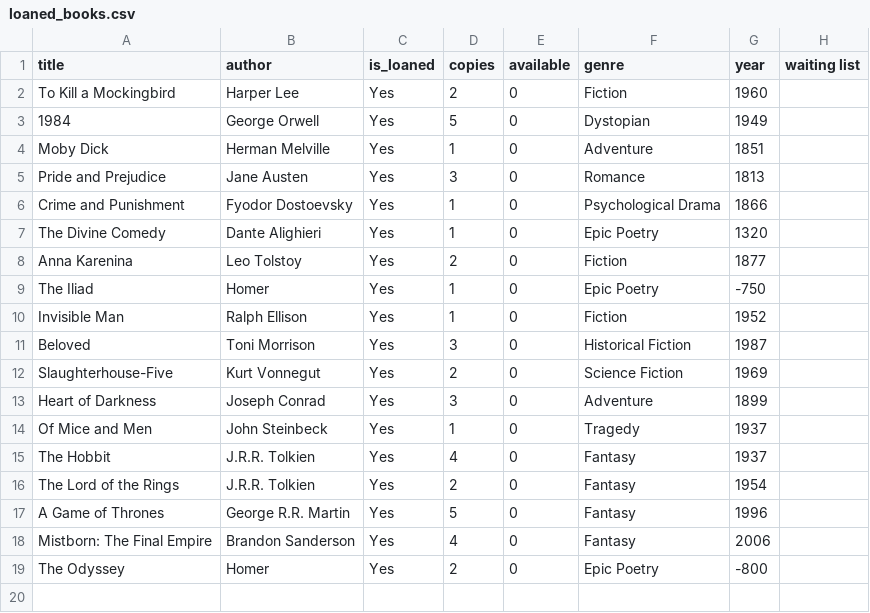
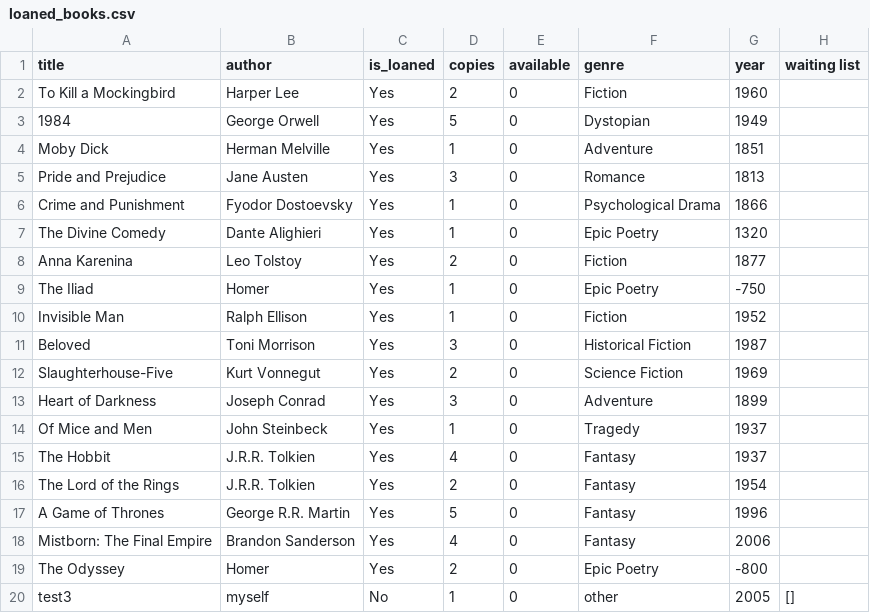
Before and after one commit to Itamar000Git/Library, a CSV file: loaned_books.csv, drawn as a sheet.

Commit message:
return,tests, comments and screen recording.

```diff
--- a/loaned_books.csv
+++ b/loaned_books.csv
@@ -19 +19,2 @@ Mistborn: The Final Empire,Brandon Sanderson,Yes,4,0,Fantasy,2006,
 The Odyssey,Homer,Yes,2,0,Epic Poetry,-800,
+test3,myself,No,1,0,other,2005,[]
```
Also changed, not shown: available_books.csv, books.csv, 5 other files.
